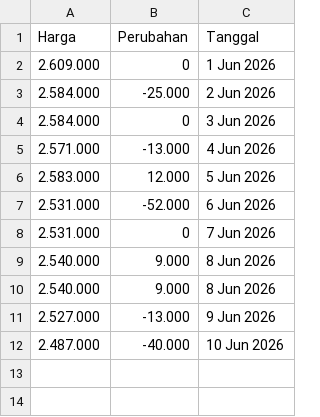
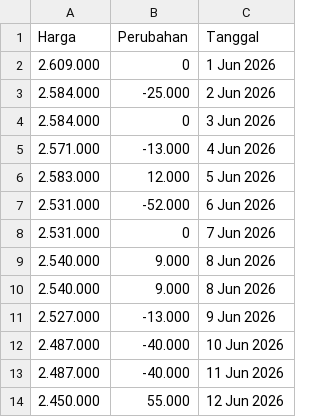
Before and after one commit to magnileat/hargaemas, a CSV file: buyback_emas_Jun_2026.csv, drawn as a sheet; the diff names each change by its address in the sheet, - before the commit and + after, or states it on an @@ line.

Commit message:
Update via Shortcut

```diff
--- a/buyback_emas_Jun_2026.csv
+++ b/buyback_emas_Jun_2026.csv
+row 13: 2.487.000 | -40.000 | 11 Jun 2026
+row 14: 2.450.000 | 55.000 | 12 Jun 2026
```
